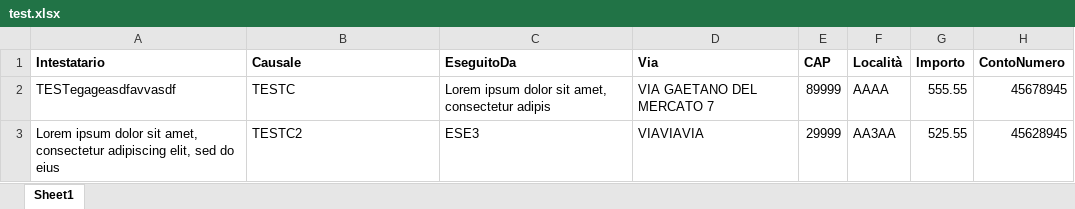
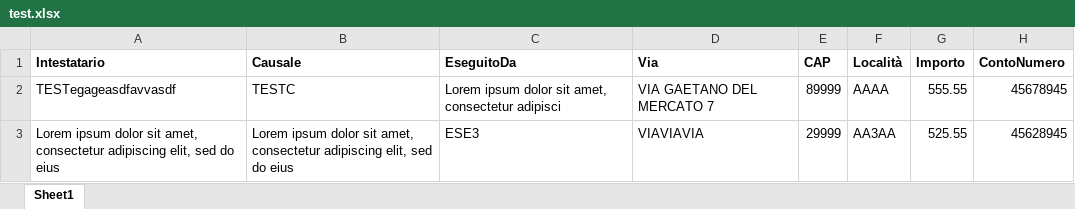
Before and after one commit to vvigilante/compila-bollettino, an Excel workbook: test.xlsx, sheet Sheet1, drawn as a sheet; values as stored, in another font and other column widths than the file's, no borders; the diff names each change by its address in the sheet, - before the commit and + after, or states it on an @@ line.

```diff
--- a/test.xlsx (sheet Sheet1)
+++ b/test.xlsx (sheet Sheet1)
-C2 (EseguitoDa): …amet, consectetur adipis
+C2 (EseguitoDa): …amet, consectetur adipisci
-B3 (Causale): TESTC2
+B3 (Causale): Lorem ipsum dolor sit amet, consectetur adipiscing elit, sed do eius
```
Also changed, not shown: 4 other files.
